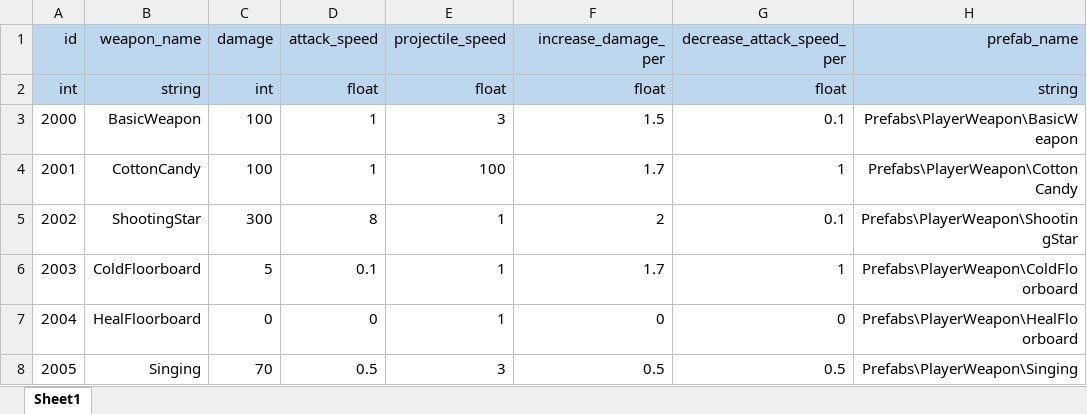
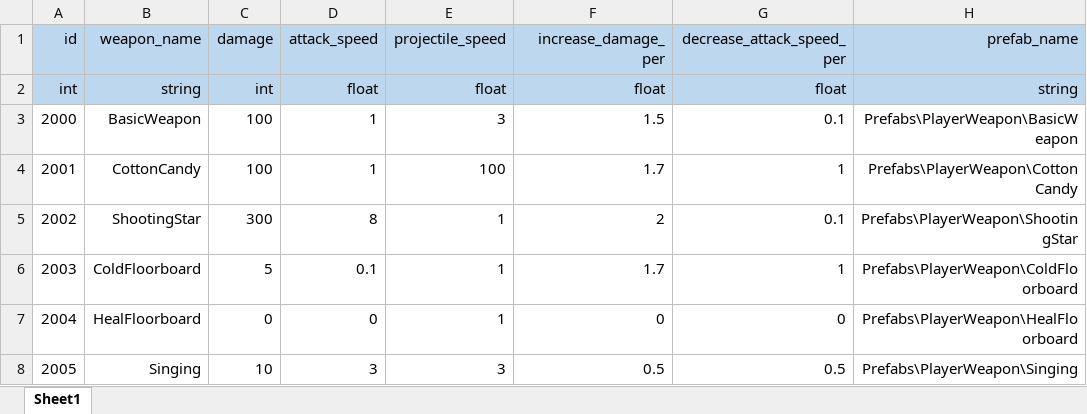
Before and after one commit to starlight97/AnimalRescue, an Excel workbook: Client/Dev/AnimalRescue/Assets/Tables/weapon_data.xlsx, sheet Sheet1, drawn as a sheet; values as stored, in another font and other column widths than the file's, no borders; the diff names each change by its address in the sheet, - before the commit and + after, or states it on an @@ line.

```diff
--- a/Client/Dev/AnimalRescue/Assets/Tables/weapon_data.xlsx (sheet Sheet1)
+++ b/Client/Dev/AnimalRescue/Assets/Tables/weapon_data.xlsx (sheet Sheet1)
-C8 (damage): 70
+C8 (damage): 10
-D8 (attack_speed): 0.5
+D8 (attack_speed): 3
```
Also changed, not shown: 10 other files.
